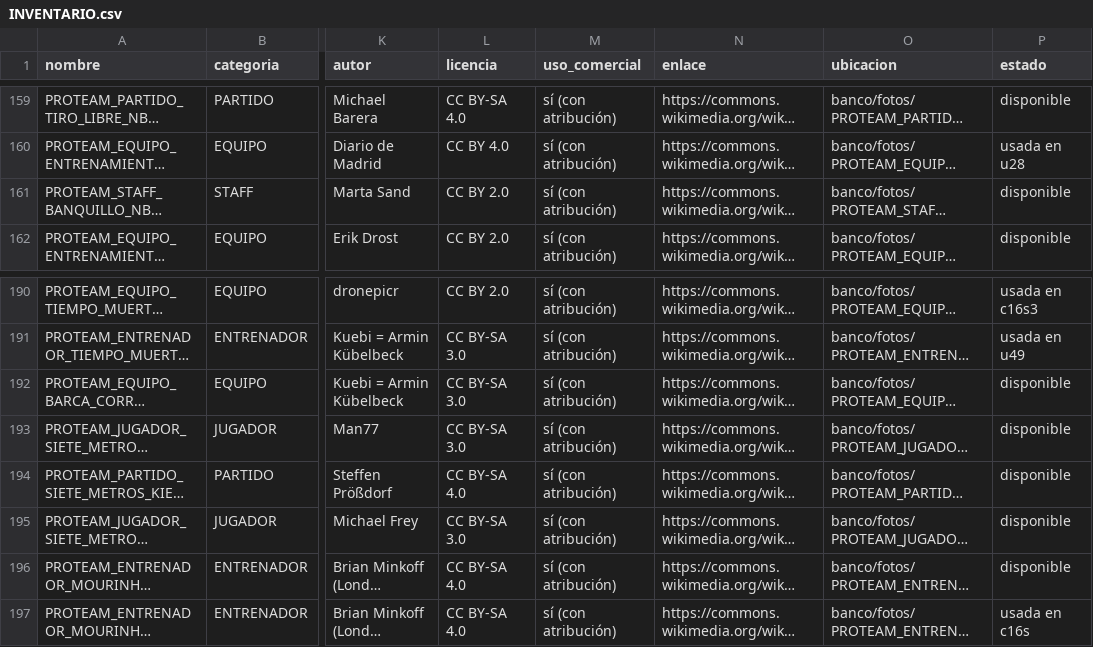
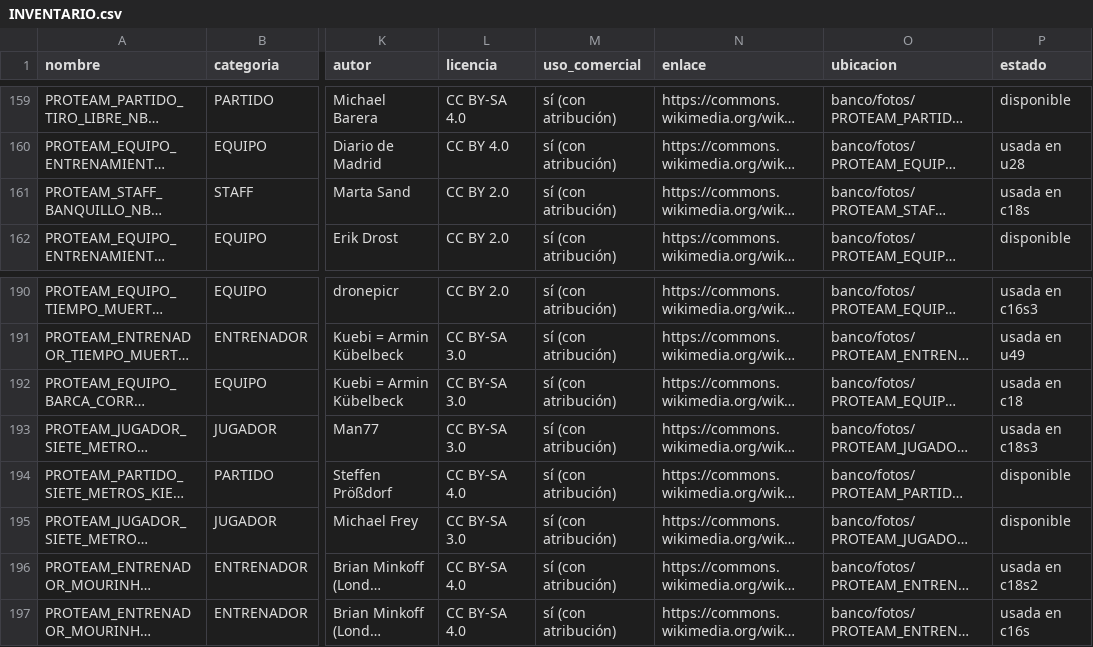
Before and after one commit to biellopez77-png/proteam.instagram, a CSV file: banco/INVENTARIO.csv, drawn as a sheet; only a part is shown, gaps mark what is left out; long unchanged cells end in …; the diff names each change by its address in the sheet, - before the commit and + after, or states it on an @@ line.

```diff
--- a/banco/INVENTARIO.csv
+++ b/banco/INVENTARIO.csv
-P161 (estado): disponible
+P161 (estado): usada en c18s
-P192 (estado): disponible
+P192 (estado): usada en c18
-P193 (estado): disponible
+P193 (estado): usada en c18s3
-P196 (estado): disponible
+P196 (estado): usada en c18s2
```
Also changed, not shown: 24 other files.
